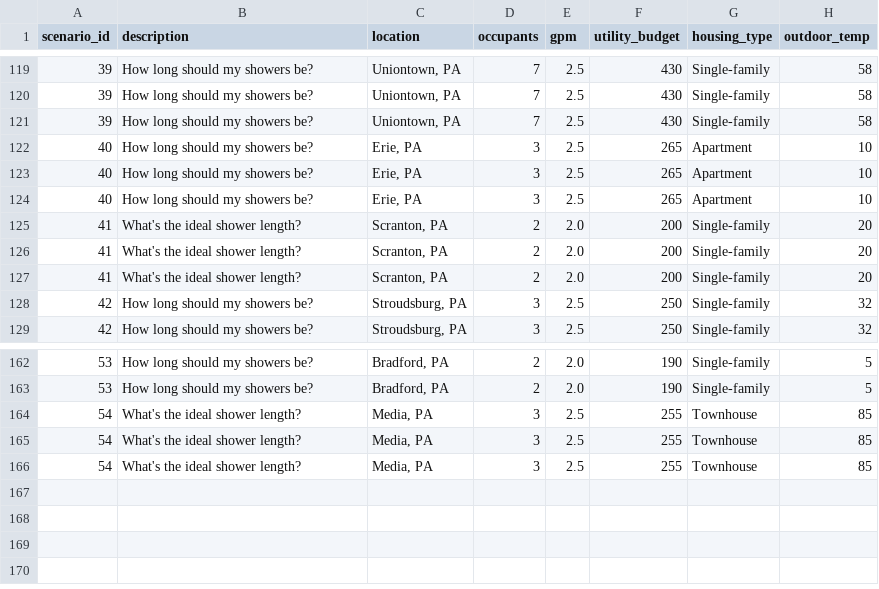
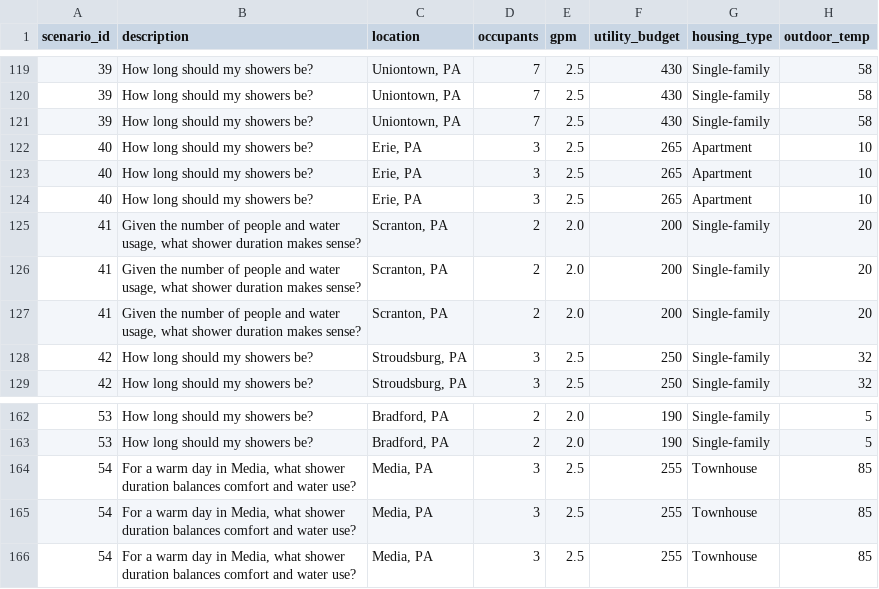
Before and after one commit to AN00927/LLM-MCDA-Paper, a CSV file: Ground Truth/ground_truth_shower.csv, drawn as a sheet; only a part is shown, gaps mark what is left out; the diff covers the shown part only; the diff names each change by its address in the sheet, - before the commit and + after, or states it on an @@ line.

```diff
--- a/Ground Truth/ground_truth_shower.csv
+++ b/Ground Truth/ground_truth_shower.csv
-B125:B127 (description): What's the ideal shower length?
+B125:B127 (description): Given the number of people and water usage, what shower duration makes sense?
-B164:B166 (description): What's the ideal shower length?
+B164:B166 (description): For a warm day in Media, what shower duration balances comfort and water use?
```
Also changed, not shown: 18 edited cells elsewhere in this file, Ground Truth/ground_truth_hvac.csv, Scenario Files/ApplianceRAGScenarios.csv, 10 other files.
